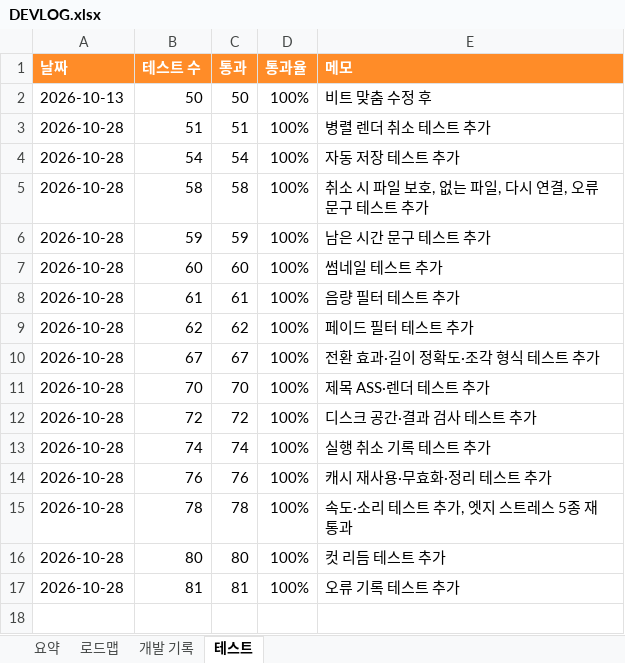
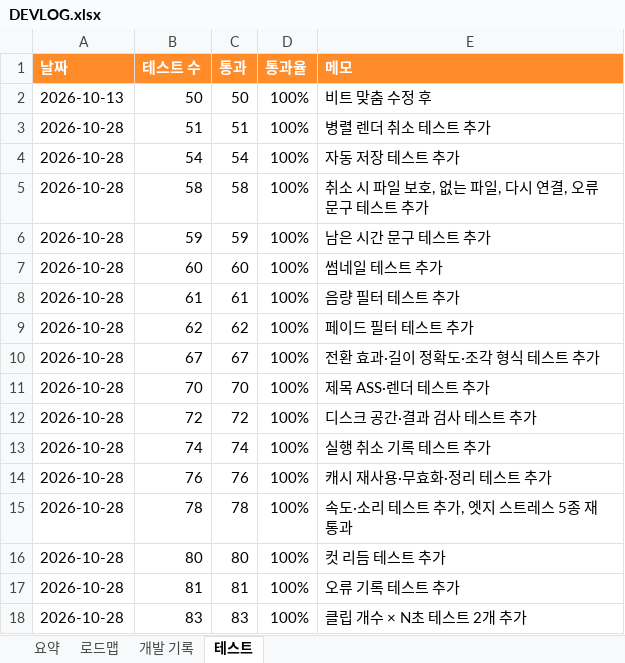
Before and after one commit to gvngjn/wonagv, an Excel workbook: video/DEVLOG.xlsx, sheet 테스트, drawn as a sheet; values as stored, in another font and other column widths than the file's, no borders; table styles not drawn; the diff names each change by its address in the sheet, - before the commit and + after, or states it on an @@ line.

```diff
--- a/video/DEVLOG.xlsx (sheet 테스트)
+++ b/video/DEVLOG.xlsx (sheet 테스트)
+row 18: 2026-10-28 | 83 | 83 | 100% | 클립 개수 × N초 테스트 2개 추가
```
Also changed, not shown: sheet 요약, sheet 개발 기록, sheet 로드맵, formulas that keep their value, 10 other files.
